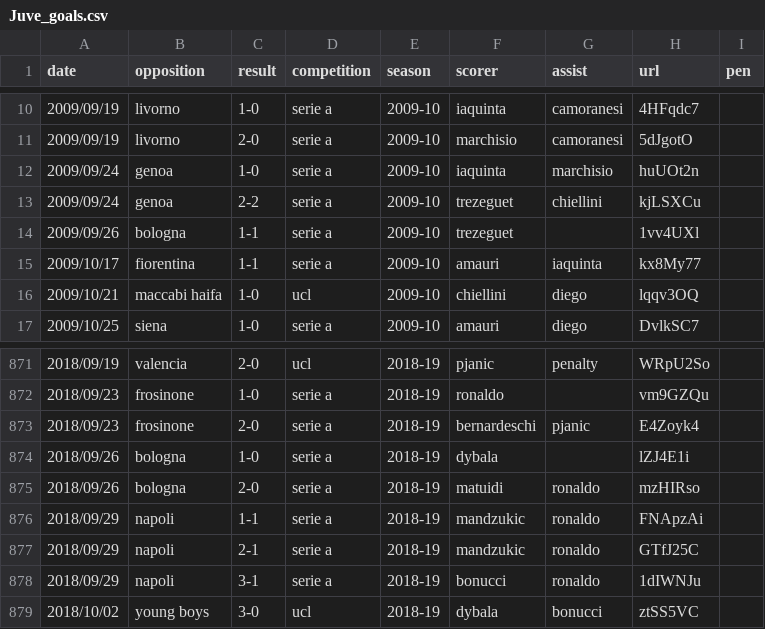
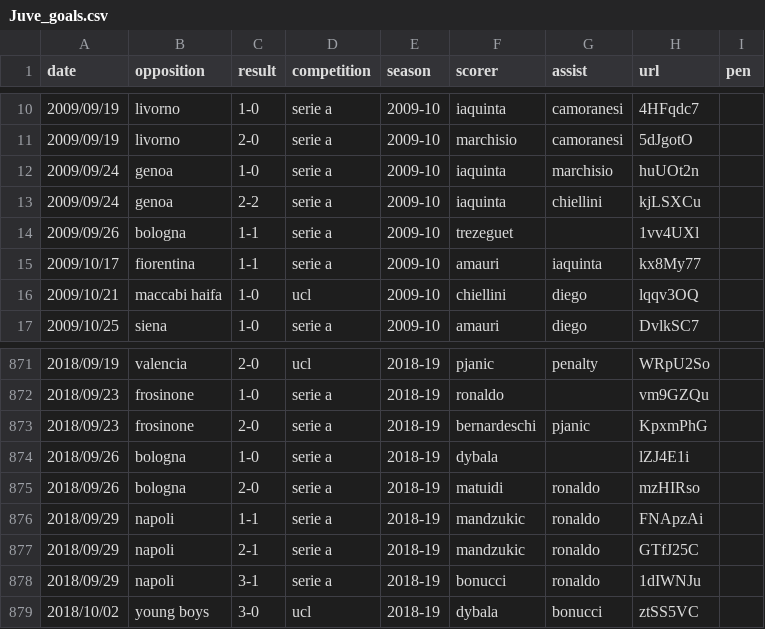
Before and after one commit to poebae/JuveGoalBot, a CSV file: Juve_goals.csv, drawn as a sheet; only a part is shown, gaps mark what is left out.

Commit message:
Fixed goal, Player, Season

```diff
--- a/Juve_goals.csv
+++ b/Juve_goals.csv
@@ -12,3 +12,3 @@ date,opposition,result,competition,season,scorer,assist,url,pen
 2009/09/24,genoa,1-0,serie a,2009-10,iaquinta,marchisio,huUOt2n,
-2009/09/24,genoa,2-2,serie a,2009-10,trezeguet,chiellini,kjLSXCu,
+2009/09/24,genoa,2-2,serie a,2009-10,iaquinta,chiellini,kjLSXCu,
 2009/09/26,bologna,1-1,serie a,2009-10,trezeguet,,1vv4UXl,
@@ -872,3 +872,3 @@ date,opposition,result,competition,season,scorer,assist,url,pen
 2018/09/23,frosinone,1-0,serie a,2018-19,ronaldo,,vm9GZQu,
-2018/09/23,frosinone,2-0,serie a,2018-19,bernardeschi,pjanic,E4Zoyk4,
+2018/09/23,frosinone,2-0,serie a,2018-19,bernardeschi,pjanic,KpxmPhG,
 2018/09/26,bologna,1-0,serie a,2018-19,dybala,,lZJ4E1i,
```
